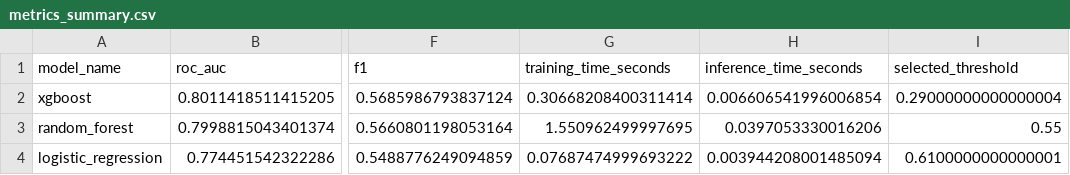
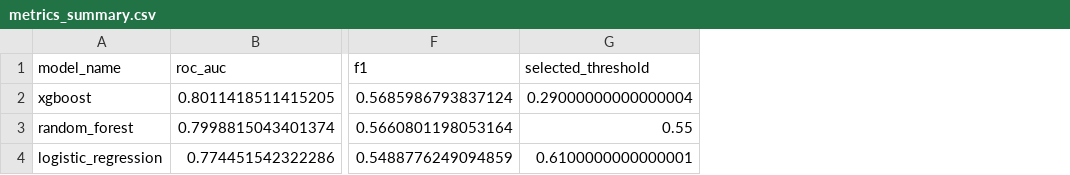
Before and after one commit to ZikunZheng1129/mlds423-credit-default-aws, a CSV file: reports/metrics_summary.csv, drawn as a sheet; only a part is shown, gaps mark what is left out; the diff names each change by its address in the sheet, - before the commit and + after, or states it on an @@ line.

```diff
--- a/reports/metrics_summary.csv
+++ b/reports/metrics_summary.csv
-column G (training_time_seconds), rows 2-4: 0.30668208400311414 | 1.550962499997695 | 0.07687474999693222
-column H (inference_time_seconds), rows 2-4: 0.006606541996006854 | 0.0397053330016206 | 0.003944208001485094
```
Also changed, not shown: 3 other files.
